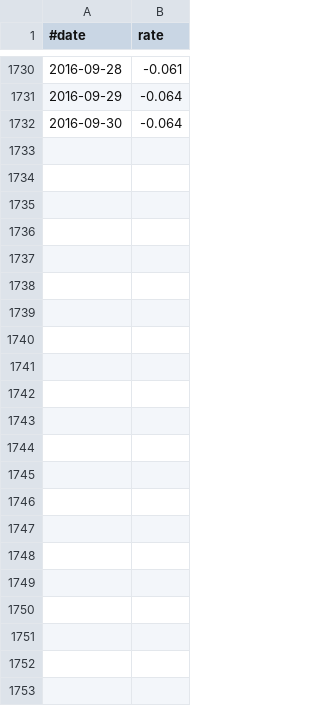
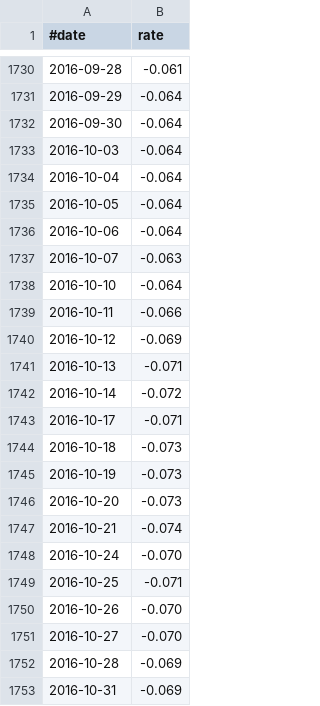
Before and after one commit to jabbors/euribor, a CSV file: euribor-rates-12m.csv, drawn as a sheet; only a part is shown, gaps mark what is left out.

Commit message:
Rates for October 2016

```diff
--- a/euribor-rates-12m.csv
+++ b/euribor-rates-12m.csv
@@ -1732 +1732,22 @@
 2016-09-30,-0.064
+2016-10-03,-0.064
+2016-10-04,-0.064
+2016-10-05,-0.064
+2016-10-06,-0.064
+2016-10-07,-0.063
+2016-10-10,-0.064
+2016-10-11,-0.066
+2016-10-12,-0.069
+2016-10-13,-0.071
+2016-10-14,-0.072
+2016-10-17,-0.071
+2016-10-18,-0.073
+2016-10-19,-0.073
+2016-10-20,-0.073
+2016-10-21,-0.074
+2016-10-24,-0.070
+2016-10-25,-0.071
+2016-10-26,-0.070
+2016-10-27,-0.070
+2016-10-28,-0.069
+2016-10-31,-0.069
```
Also changed, not shown: euribor-rates-1m.csv, euribor-rates-1w.csv, 5 other files.
